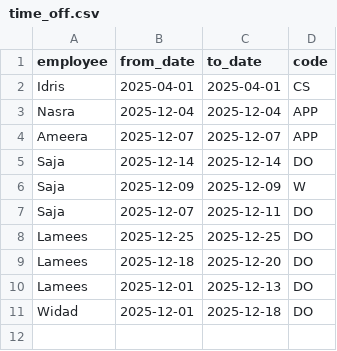
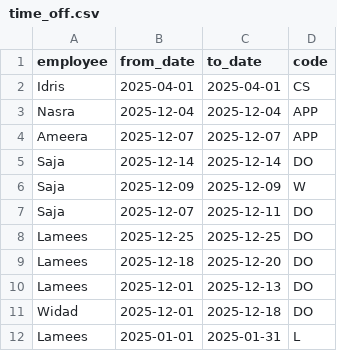
Before and after one commit to narjes-alzahli/PharamcyDutyScheduler, a CSV file: roster/app/data/time_off.csv, drawn as a sheet; the diff names each change by its address in the sheet, - before the commit and + after, or states it on an @@ line.

```diff
--- a/roster/app/data/time_off.csv
+++ b/roster/app/data/time_off.csv
+row 12: Lamees | 2025-01-01 | 2025-01-31 | L
```
Also changed, not shown: roster/app/data/locks.csv, 8 other files.
